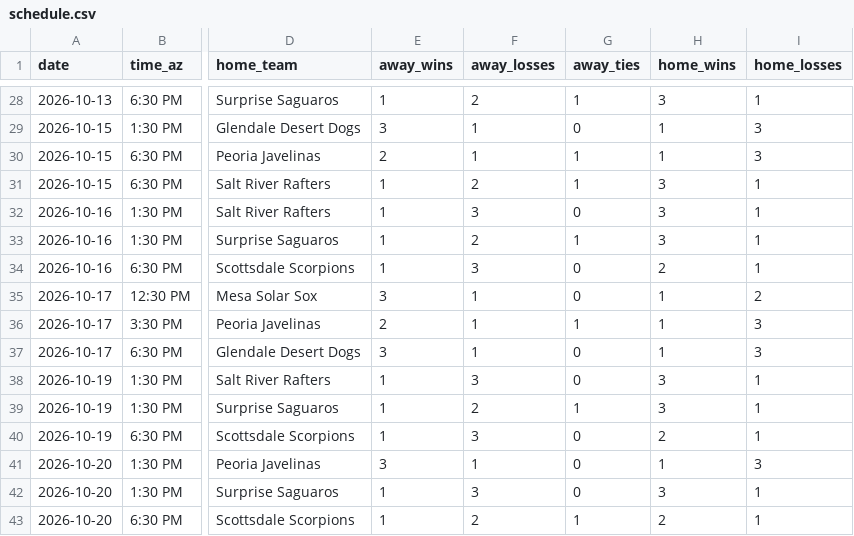
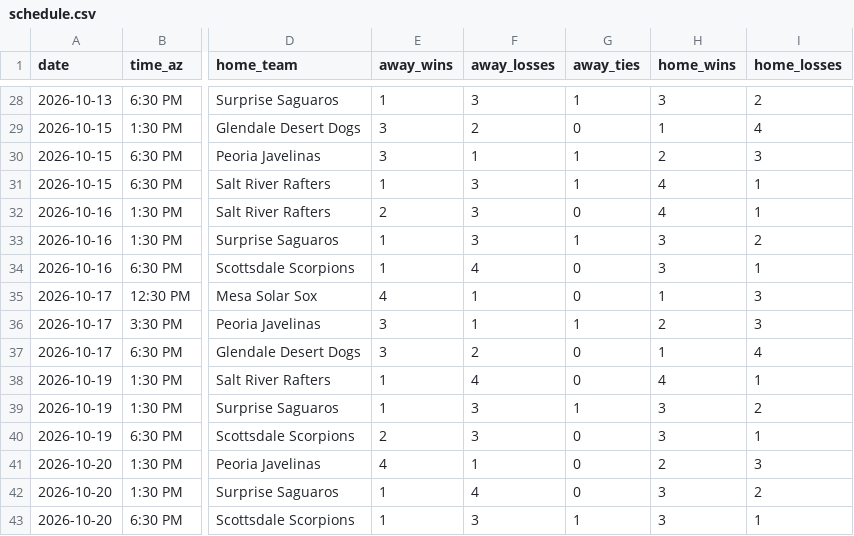
Before and after one commit to josh-hoff/AFL, a CSV file: data/2026/schedule.csv, drawn as a sheet; only a part is shown, gaps mark what is left out; the diff covers the shown part only; the diff names each change by its address in the sheet, - before the commit and + after, or states it on an @@ line.

```diff
--- a/data/2026/schedule.csv
+++ b/data/2026/schedule.csv
-F28 (away_losses): 2
+F28 (away_losses): 3
-I28 (home_losses): 1
+I28 (home_losses): 2
-F29 (away_losses): 1
+F29 (away_losses): 2
-I29 (home_losses): 3
+I29 (home_losses): 4
-E30 (away_wins): 2
+E30 (away_wins): 3
-H30 (home_wins): 1
+H30 (home_wins): 2
-F31 (away_losses): 2
+F31 (away_losses): 3
-H31:H32 (home_wins): 3
+H31:H32 (home_wins): 4
-E32 (away_wins): 1
+E32 (away_wins): 2
-F33 (away_losses): 2
+F33 (away_losses): 3
-I33 (home_losses): 1
+I33 (home_losses): 2
-F34 (away_losses): 3
+F34 (away_losses): 4
-H34 (home_wins): 2
+H34 (home_wins): 3
-E35 (away_wins): 3
+E35 (away_wins): 4
-I35 (home_losses): 2
+I35 (home_losses): 3
-E36 (away_wins): 2
+E36 (away_wins): 3
-H36 (home_wins): 1
+H36 (home_wins): 2
-F37 (away_losses): 1
+F37 (away_losses): 2
-I37 (home_losses): 3
+I37 (home_losses): 4
-F38 (away_losses): 3
+F38 (away_losses): 4
-H38 (home_wins): 3
+H38 (home_wins): 4
-F39 (away_losses): 2
+F39 (away_losses): 3
-I39 (home_losses): 1
+I39 (home_losses): 2
-E40 (away_wins): 1
+E40 (away_wins): 2
-H40 (home_wins): 2
+H40 (home_wins): 3
-E41 (away_wins): 3
+E41 (away_wins): 4
-H41 (home_wins): 1
+H41 (home_wins): 2
-F42 (away_losses): 3
+F42 (away_losses): 4
-I42 (home_losses): 1
+I42 (home_losses): 2
-F43 (away_losses): 2
+F43 (away_losses): 3
-H43 (home_wins): 2
+H43 (home_wins): 3
```
Also changed, not shown: 133 edited cells elsewhere in this file, data/2026/batting_lineups.csv, data/2026/decisions.csv, 10 other files.
